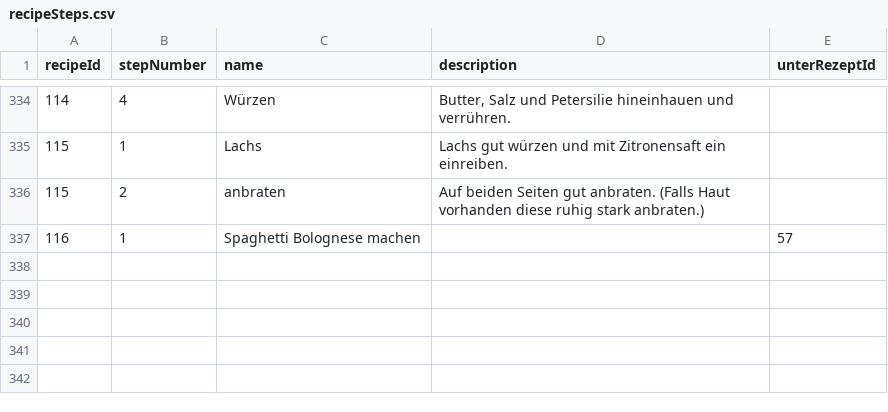
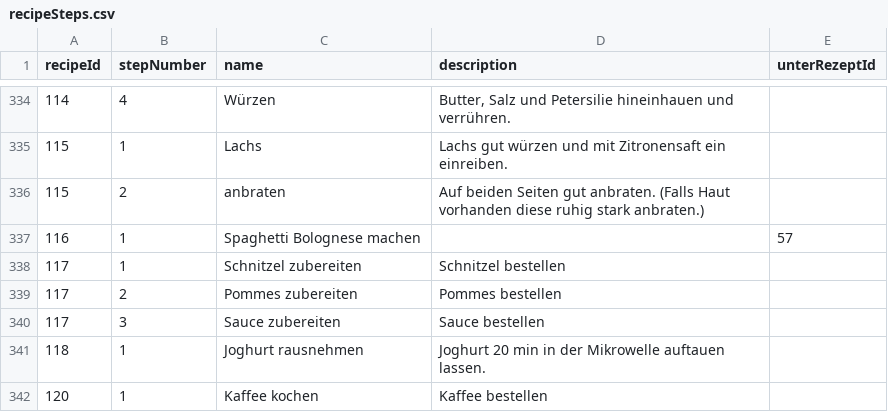
Before and after one commit to Tomoya-Hagen/SEPR-Group-project-Fork-and-Flavor, a CSV file: backend/src/main/resources/recipeSteps.csv, drawn as a sheet; only a part is shown, gaps mark what is left out.

```diff
--- a/backend/src/main/resources/recipeSteps.csv
+++ b/backend/src/main/resources/recipeSteps.csv
@@ -337 +337,6 @@ recipeId;stepNumber;name;description;unterRezeptId
 116;1;Spaghetti Bolognese machen;;57
+117;1;Schnitzel zubereiten;Schnitzel bestellen
+117;2;Pommes zubereiten;Pommes bestellen
+117;3;Sauce zubereiten;Sauce bestellen
+118;1;Joghurt rausnehmen;Joghurt 20 min in der Mikrowelle auftauen lassen.
+120;1;Kaffee kochen;Kaffee bestellen
```
Also changed, not shown: backend/src/main/resources/recipe.csv, backend/src/main/resources/recipeCategories.csv, 1 other file.
